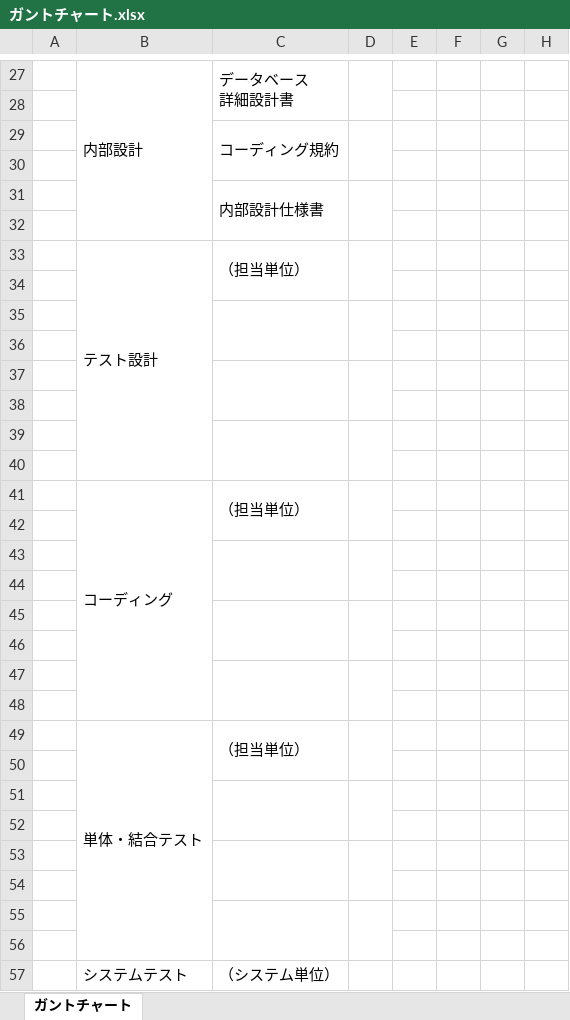
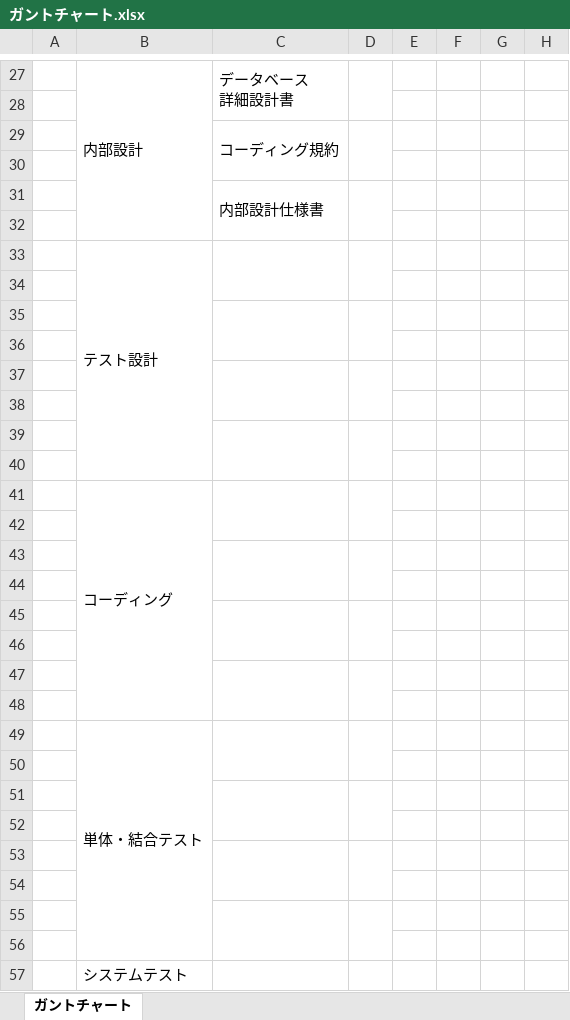
Before and after one commit to java201710/java, an Excel workbook: 総合演習資料/1.プロジェクト計画/ガントチャート.xlsx, sheet ガントチャート, drawn as a sheet; only a part is shown, gaps mark what is left out; values as stored, in another font and other column widths than the file's, no borders; the diff names each change by its address in the sheet, - before the commit and + after, or states it on an @@ line.

```diff
--- a/総合演習資料/1.プロジェクト計画/ガントチャート.xlsx (sheet ガントチャート)
+++ b/総合演習資料/1.プロジェクト計画/ガントチャート.xlsx (sheet ガントチャート)
-C33: （担当単位）
+C33: (empty)
-C41: （担当単位）
+C41: (empty)
-C49: （担当単位）
+C49: (empty)
-C57: （システム単位）
+C57: (empty)
```
